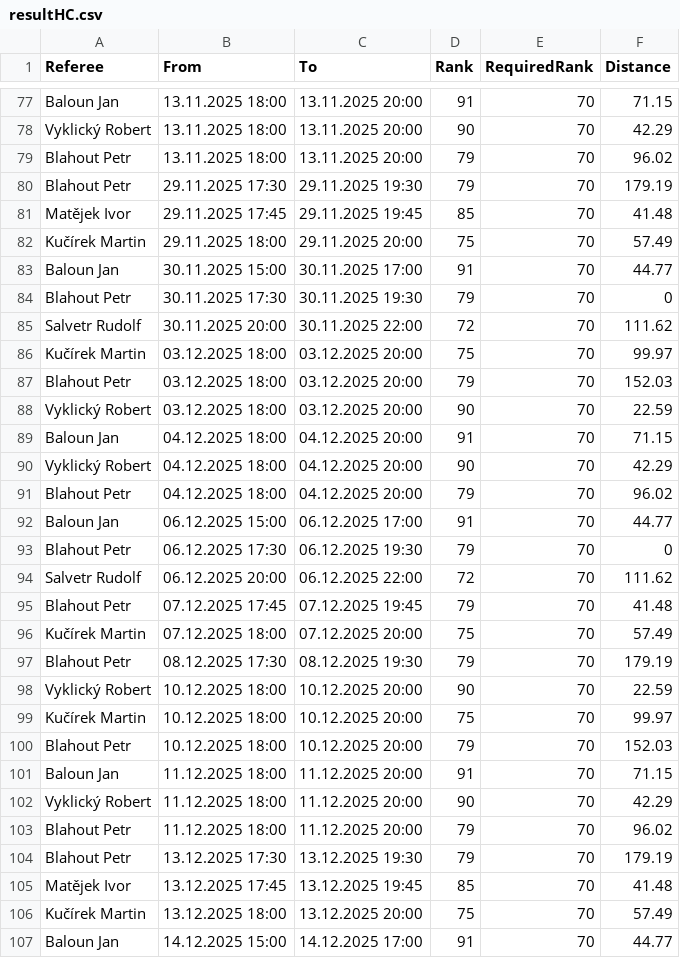
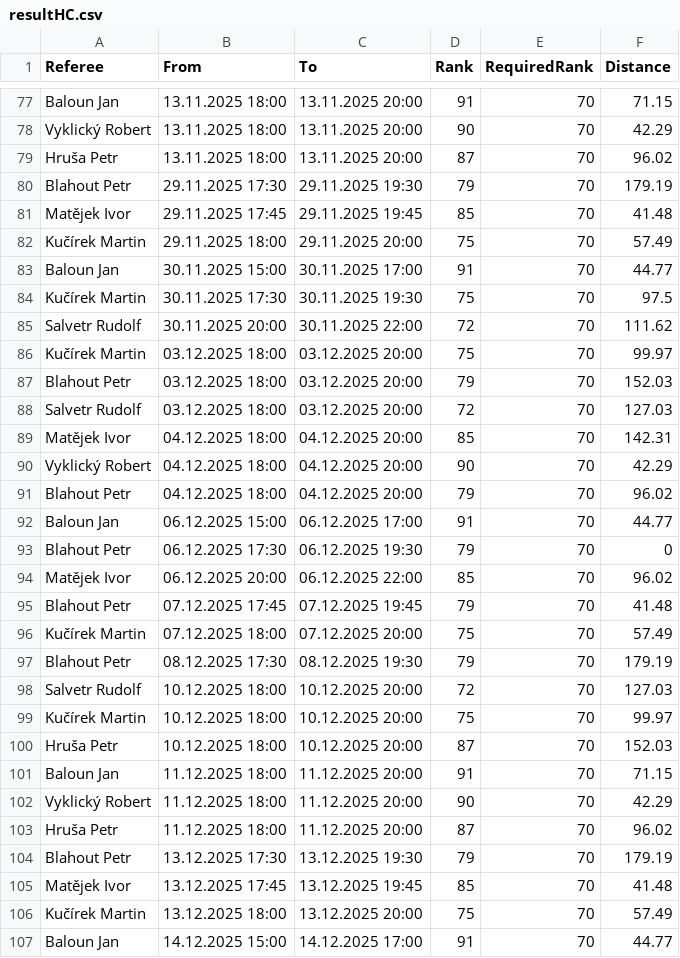
Before and after one commit to bigibos/Diplomka-DEMO, a CSV file: Diplomka/resultHC.csv, drawn as a sheet; only a part is shown, gaps mark what is left out; the diff covers the shown part only.

```diff
--- a/Diplomka/resultHC.csv
+++ b/Diplomka/resultHC.csv
@@ -78,3 +78,3 @@ Baloun Jan;13.11.2025 18:00;13.11.2025 20:00;91;70;71.15
 Vyklický Robert;13.11.2025 18:00;13.11.2025 20:00;90;70;42.29
-Blahout Petr;13.11.2025 18:00;13.11.2025 20:00;79;70;96.02
+Hruša Petr;13.11.2025 18:00;13.11.2025 20:00;87;70;96.02
 Blahout Petr;29.11.2025 17:30;29.11.2025 19:30;79;70;179.19
@@ -83,3 +83,3 @@ Kučírek Martin;29.11.2025 18:00;29.11.2025 20:00;75;70;57.49
 Baloun Jan;30.11.2025 15:00;30.11.2025 17:00;91;70;44.77
-Blahout Petr;30.11.2025 17:30;30.11.2025 19:30;79;70;0
+Kučírek Martin;30.11.2025 17:30;30.11.2025 19:30;75;70;97.5
 Salvetr Rudolf;30.11.2025 20:00;30.11.2025 22:00;72;70;111.62
@@ -87,4 +87,4 @@ Kučírek Martin;03.12.2025 18:00;03.12.2025 20:00;75;70;99.97
 Blahout Petr;03.12.2025 18:00;03.12.2025 20:00;79;70;152.03
-Vyklický Robert;03.12.2025 18:00;03.12.2025 20:00;90;70;22.59
-Baloun Jan;04.12.2025 18:00;04.12.2025 20:00;91;70;71.15
+Salvetr Rudolf;03.12.2025 18:00;03.12.2025 20:00;72;70;127.03
+Matějek Ivor;04.12.2025 18:00;04.12.2025 20:00;85;70;142.31
 Vyklický Robert;04.12.2025 18:00;04.12.2025 20:00;90;70;42.29
@@ -93,3 +93,3 @@ Baloun Jan;06.12.2025 15:00;06.12.2025 17:00;91;70;44.77
 Blahout Petr;06.12.2025 17:30;06.12.2025 19:30;79;70;0
-Salvetr Rudolf;06.12.2025 20:00;06.12.2025 22:00;72;70;111.62
+Matějek Ivor;06.12.2025 20:00;06.12.2025 22:00;85;70;96.02
 Blahout Petr;07.12.2025 17:45;07.12.2025 19:45;79;70;41.48
@@ -97,8 +97,8 @@ Kučírek Martin;07.12.2025 18:00;07.12.2025 20:00;75;70;57.49
 Blahout Petr;08.12.2025 17:30;08.12.2025 19:30;79;70;179.19
-Vyklický Robert;10.12.2025 18:00;10.12.2025 20:00;90;70;22.59
+Salvetr Rudolf;10.12.2025 18:00;10.12.2025 20:00;72;70;127.03
 Kučírek Martin;10.12.2025 18:00;10.12.2025 20:00;75;70;99.97
-Blahout Petr;10.12.2025 18:00;10.12.2025 20:00;79;70;152.03
+Hruša Petr;10.12.2025 18:00;10.12.2025 20:00;87;70;152.03
 Baloun Jan;11.12.2025 18:00;11.12.2025 20:00;91;70;71.15
 Vyklický Robert;11.12.2025 18:00;11.12.2025 20:00;90;70;42.29
-Blahout Petr;11.12.2025 18:00;11.12.2025 20:00;79;70;96.02
+Hruša Petr;11.12.2025 18:00;11.12.2025 20:00;87;70;96.02
 Blahout Petr;13.12.2025 17:30;13.12.2025 19:30;79;70;179.19
```
Also changed, not shown: 2 added rows, 2 removed rows and 155 edited cells elsewhere in this file, Diplomka/result.csv, 2 other files.
